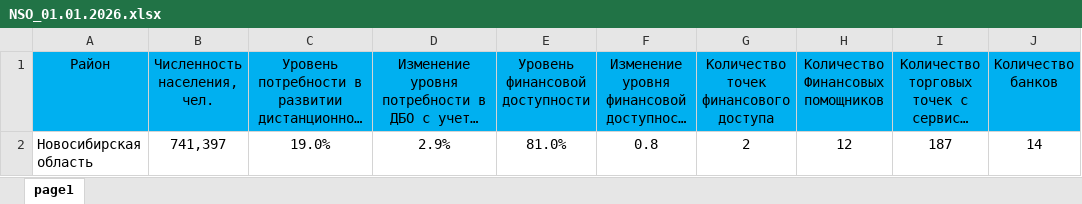
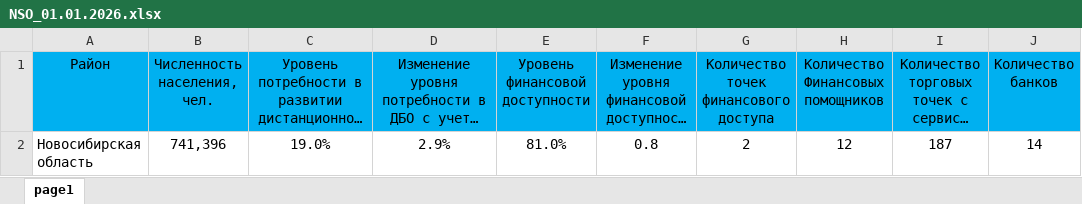
Before and after one commit to egorselyutin/infpanel4, an Excel workbook: content/xls/NSO_01.01.2026.xlsx, sheet page1, drawn as a sheet; only a part is shown; long unchanged cells end in …; values as stored, in another font and other column widths than the file's, no borders; the diff names each change by its address in the sheet, - before the commit and + after, or states it on an @@ line.

```diff
--- a/content/xls/NSO_01.01.2026.xlsx (sheet page1)
+++ b/content/xls/NSO_01.01.2026.xlsx (sheet page1)
-B2 (Численность населения, чел.): 741,397
+B2 (Численность населения, чел.): 741,396
```
Also changed, not shown: content/xls/DB_01.01.2025_NP.xlsx, content/xls/DB_01.01.2026_NP.xlsx, 4 other files.
